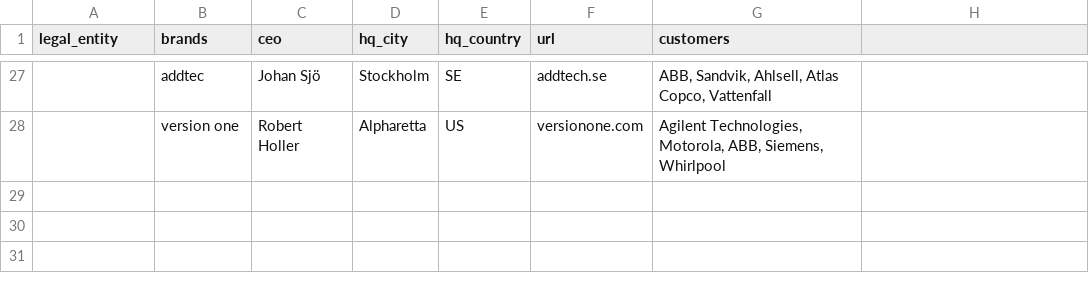
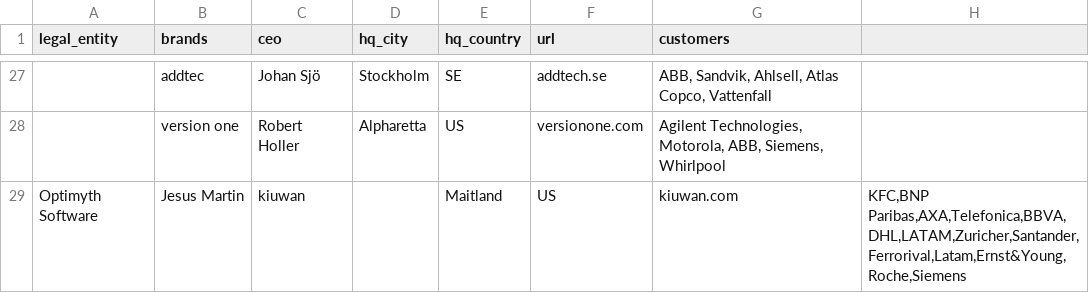
Before and after one commit to 1605200517/vendor_radar, a CSV file: vendors.csv, drawn as a sheet; only a part is shown, gaps mark what is left out; the diff names each change by its address in the sheet, - before the commit and + after, or states it on an @@ line.

Commit message:
Update vendors.csv

```diff
--- a/vendors.csv
+++ b/vendors.csv
+row 29: Optimyth Software | Jesus Martin | kiuwan |  | Maitland | US | kiuwan.com | KFC,BNP Paribas,AXA,Telefonica,BBVA,DHL,LATAM,Zuricher,Santander,Ferrorival,Latam,Ernst&Young,Roche,Siemens
```
